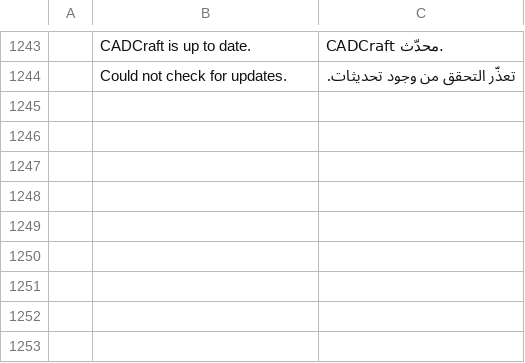
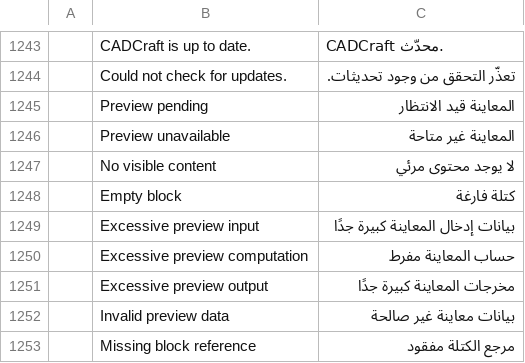
Before and after one commit to Obtrusive8276/cadcraft, a TSV file: crates/ui-egui/src/i18n/ar.tsv, drawn as a sheet; only a part is shown, gaps mark what is left out; the diff names each change by its address in the sheet, - before the commit and + after, or states it on an @@ line.

```diff
--- a/crates/ui-egui/src/i18n/ar.tsv
+++ b/crates/ui-egui/src/i18n/ar.tsv
+row 1245:  | Preview pending | المعاينة قيد الانتظار
+row 1246:  | Preview unavailable | المعاينة غير متاحة
+row 1247:  | No visible content | لا يوجد محتوى مرئي
+row 1248:  | Empty block | كتلة فارغة
+row 1249:  | Excessive preview input | بيانات إدخال المعاينة كبيرة جدًا
+row 1250:  | Excessive preview computation | حساب المعاينة مفرط
+row 1251:  | Excessive preview output | مخرجات المعاينة كبيرة جدًا
+row 1252:  | Invalid preview data | بيانات معاينة غير صالحة
+row 1253:  | Missing block reference | مرجع الكتلة مفقود
```
Also changed, not shown: crates/ui-egui/src/i18n/el.tsv, crates/ui-egui/src/i18n/pt_br.tsv, 15 other files.
